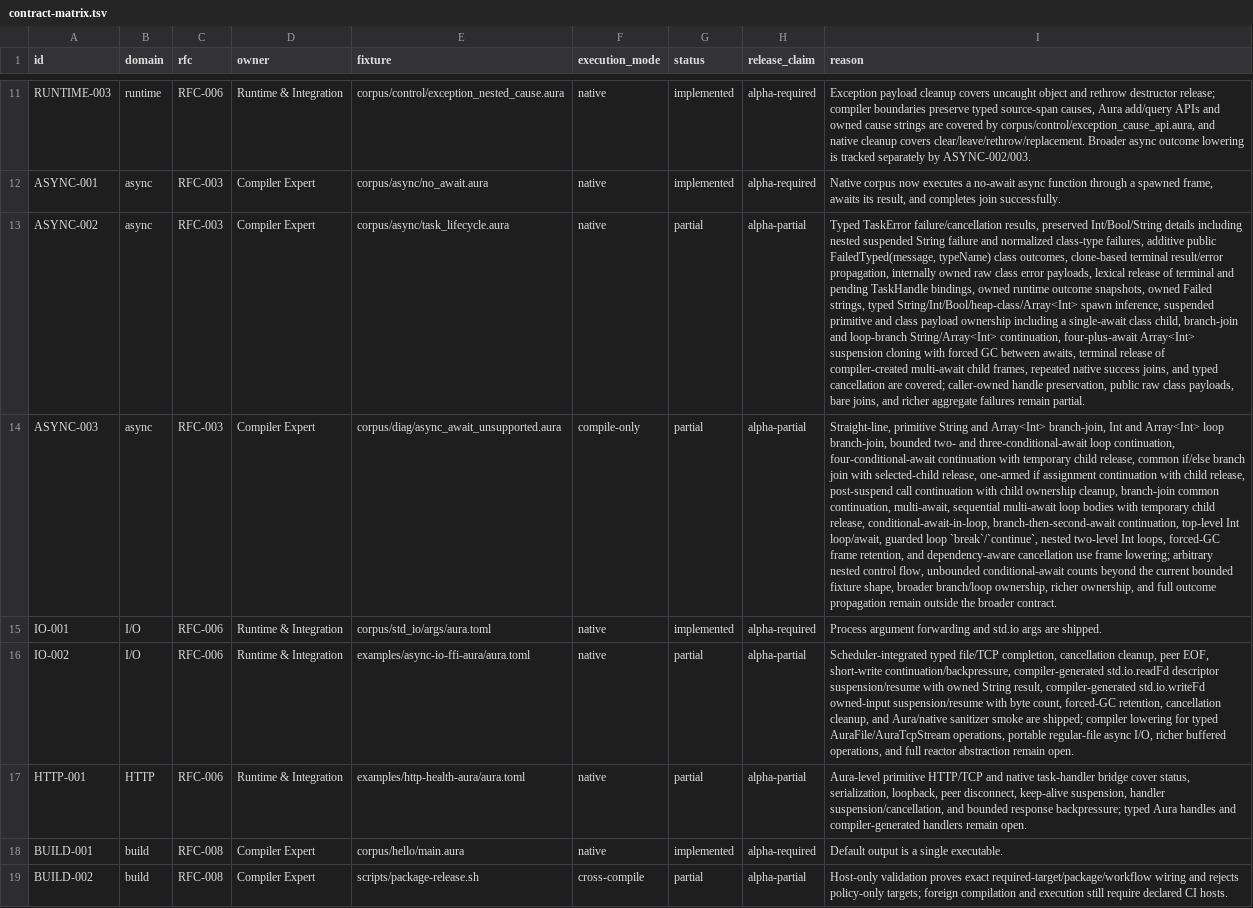
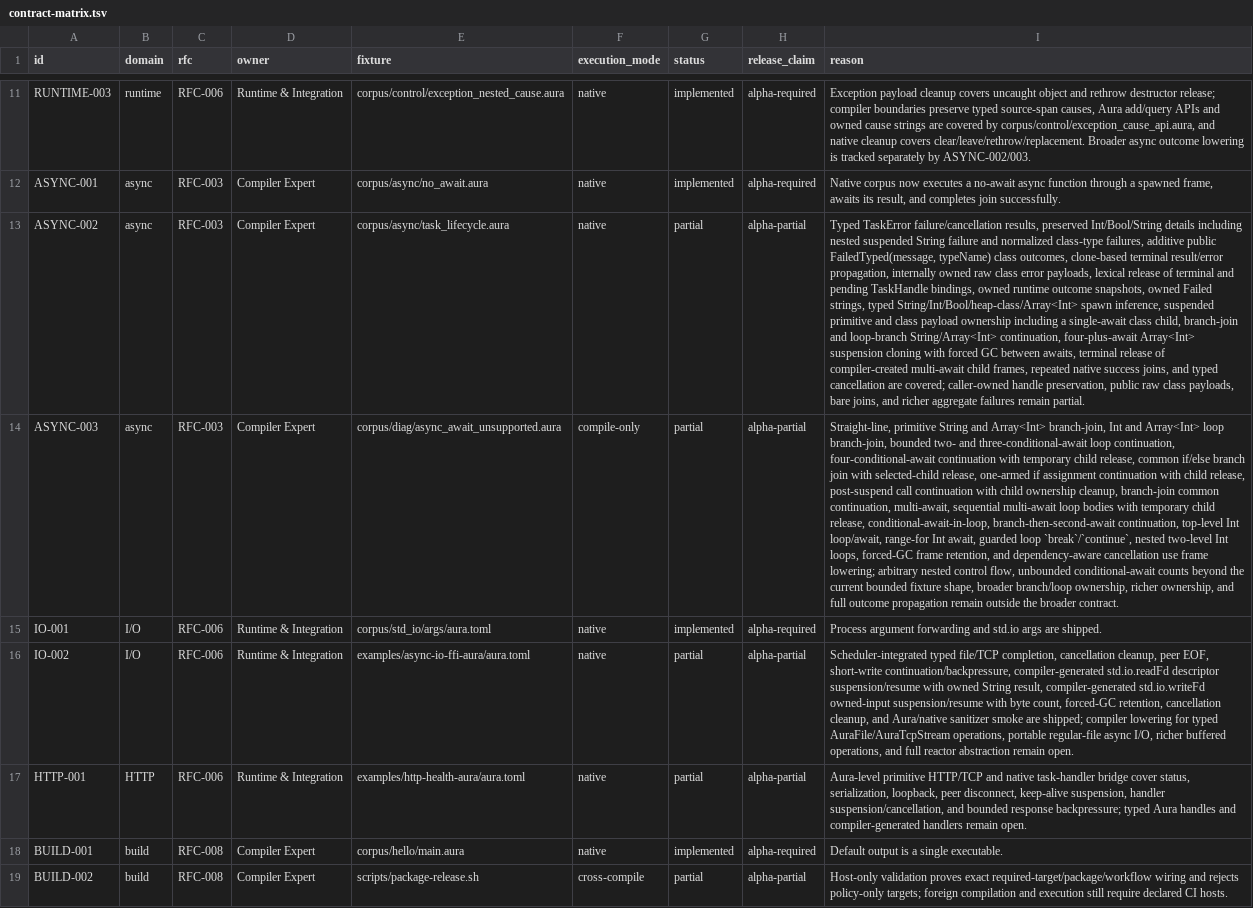
Before and after one commit to auraspace/aura, a TSV file: docs/plans/v0.1.1-alpha/contract-matrix.tsv, drawn as a sheet; only a part is shown, gaps mark what is left out; the diff names each change by its address in the sheet, - before the commit and + after, or states it on an @@ line.

Commit message:
feat(async): lower range-for awaits into task frames

```diff
--- a/docs/plans/v0.1.1-alpha/contract-matrix.tsv
+++ b/docs/plans/v0.1.1-alpha/contract-matrix.tsv
-I14 (reason): …Int loop/await, guarded loop…
+I14 (reason): …Int loop/await, range-for Int await, guarded loop…
```
Also changed, not shown: 4 other files.
